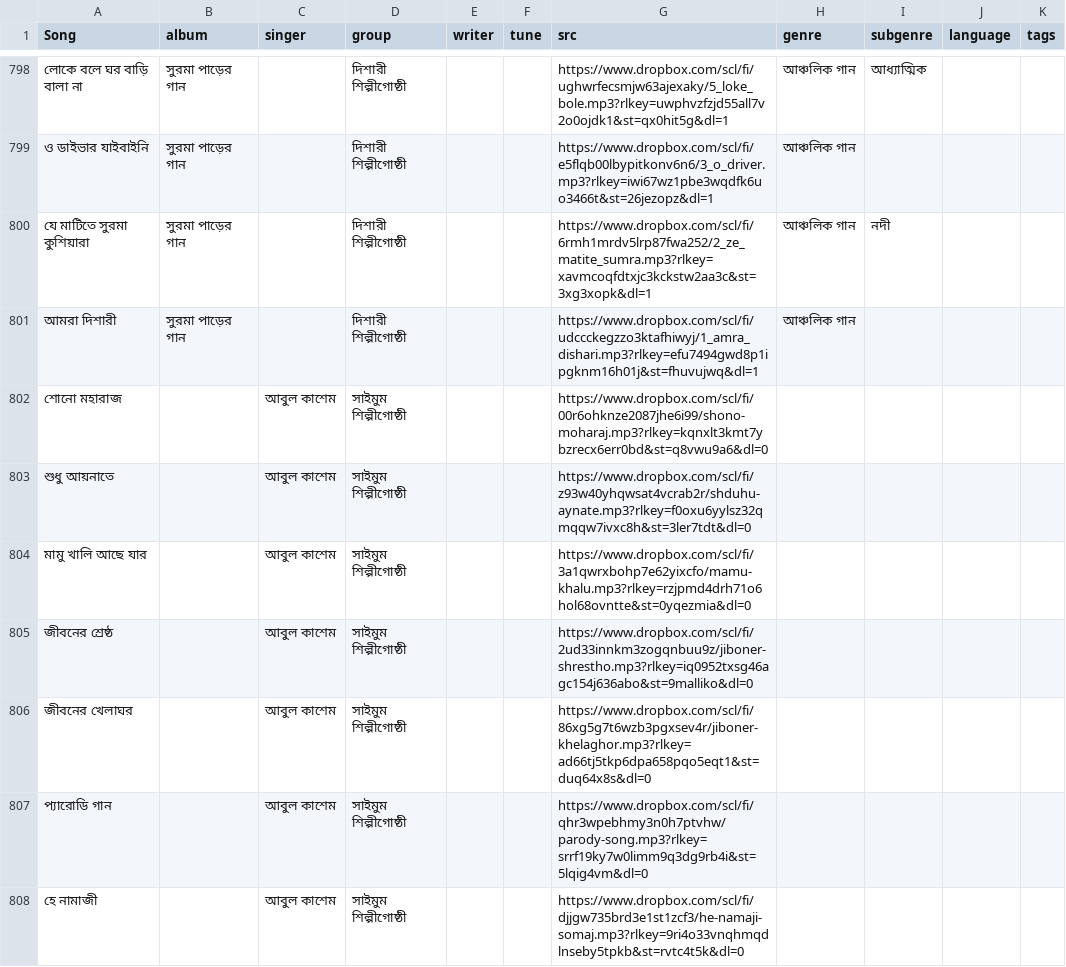
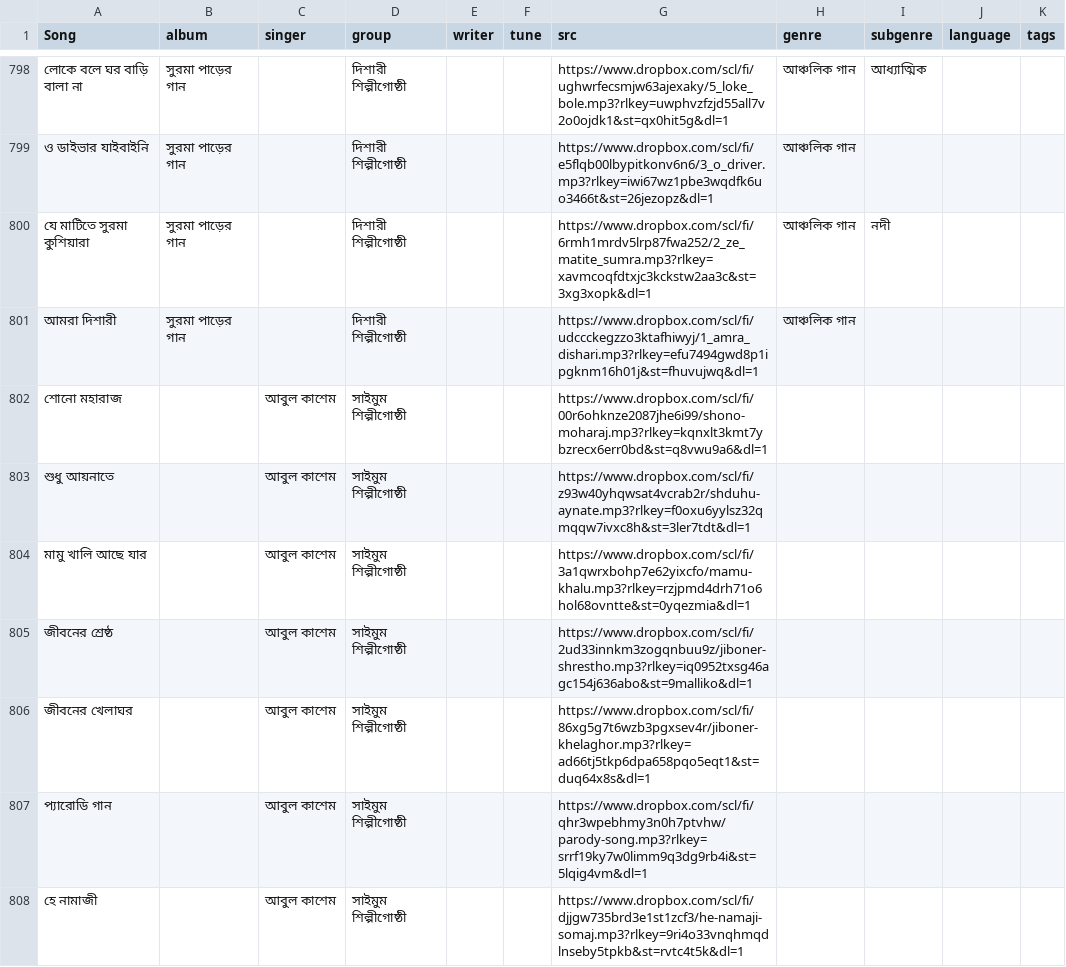
Before and after one commit to alomoy/songit, a CSV file: radio/songs.csv, drawn as a sheet; only a part is shown, gaps mark what is left out; the diff covers the shown part only; the diff names each change by its address in the sheet, - before the commit and + after, or states it on an @@ line.

Commit message:
fix dl=0to 1

```diff
--- a/radio/songs.csv
+++ b/radio/songs.csv
-G802 (src): https://www.dropbox.com/scl/fi/00r6ohknze2087jhe6i99/shono-moharaj.mp3?rlkey=kqnxlt3kmt7ybzrecx6err0bd&st=q8vwu9a6&dl=0
+G802 (src): https://www.dropbox.com/scl/fi/00r6ohknze2087jhe6i99/shono-moharaj.mp3?rlkey=kqnxlt3kmt7ybzrecx6err0bd&st=q8vwu9a6&dl=1
-G803 (src): https://www.dropbox.com/scl/fi/z93w40yhqwsat4vcrab2r/shduhu-aynate.mp3?rlkey=f0oxu6yylsz32qmqqw7ivxc8h&st=3ler7tdt&dl=0
+G803 (src): https://www.dropbox.com/scl/fi/z93w40yhqwsat4vcrab2r/shduhu-aynate.mp3?rlkey=f0oxu6yylsz32qmqqw7ivxc8h&st=3ler7tdt&dl=1
-G804 (src): https://www.dropbox.com/scl/fi/3a1qwrxbohp7e62yixcfo/mamu-khalu.mp3?rlkey=rzjpmd4drh71o6hol68ovntte&st=0yqezmia&dl=0
+G804 (src): https://www.dropbox.com/scl/fi/3a1qwrxbohp7e62yixcfo/mamu-khalu.mp3?rlkey=rzjpmd4drh71o6hol68ovntte&st=0yqezmia&dl=1
-G805 (src): https://www.dropbox.com/scl/fi/2ud33innkm3zogqnbuu9z/jiboner-shrestho.mp3?rlkey=iq0952txsg46agc154j636abo&st=9malliko&dl=0
+G805 (src): https://www.dropbox.com/scl/fi/2ud33innkm3zogqnbuu9z/jiboner-shrestho.mp3?rlkey=iq0952txsg46agc154j636abo&st=9malliko&dl=1
-G806 (src): https://www.dropbox.com/scl/fi/86xg5g7t6wzb3pgxsev4r/jiboner-khelaghor.mp3?rlkey=ad66tj5tkp6dpa658pqo5eqt1&st=duq64x8s&dl=0
+G806 (src): https://www.dropbox.com/scl/fi/86xg5g7t6wzb3pgxsev4r/jiboner-khelaghor.mp3?rlkey=ad66tj5tkp6dpa658pqo5eqt1&st=duq64x8s&dl=1
-G807 (src): https://www.dropbox.com/scl/fi/qhr3wpebhmy3n0h7ptvhw/parody-song.mp3?rlkey=srrf19ky7w0limm9q3dg9rb4i&st=5lqig4vm&dl=0
+G807 (src): https://www.dropbox.com/scl/fi/qhr3wpebhmy3n0h7ptvhw/parody-song.mp3?rlkey=srrf19ky7w0limm9q3dg9rb4i&st=5lqig4vm&dl=1
-G808 (src): https://www.dropbox.com/scl/fi/djjgw735brd3e1st1zcf3/he-namaji-somaj.mp3?rlkey=9ri4o33vnqhmqdlnseby5tpkb&st=rvtc4t5k&dl=0
+G808 (src): https://www.dropbox.com/scl/fi/djjgw735brd3e1st1zcf3/he-namaji-somaj.mp3?rlkey=9ri4o33vnqhmqdlnseby5tpkb&st=rvtc4t5k&dl=1
```
Also changed, not shown: 20 edited cells elsewhere in this file.
